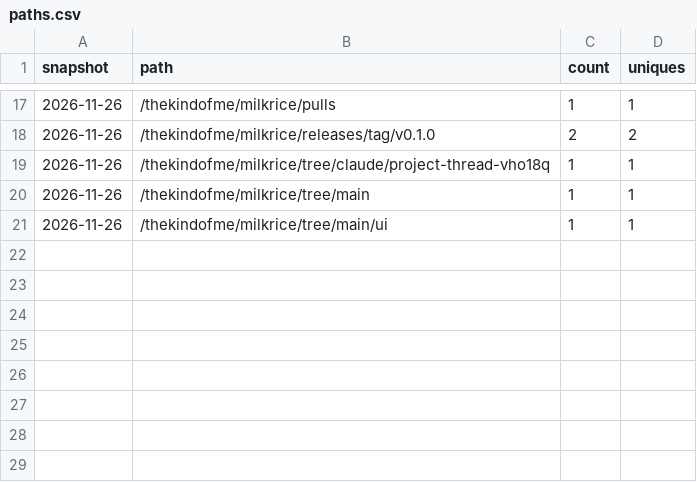
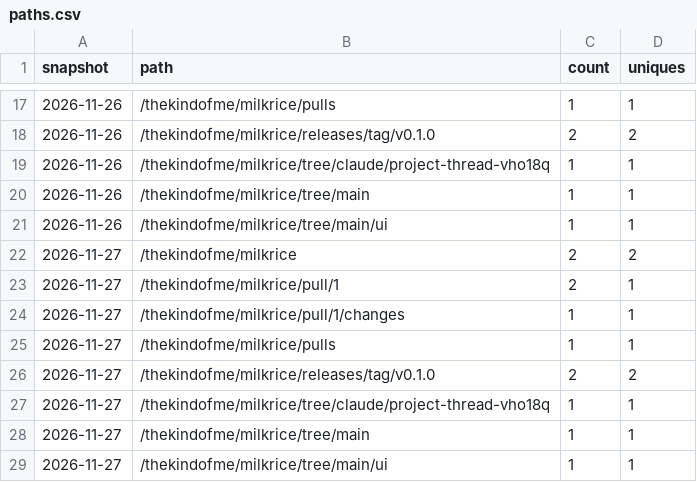
Before and after one commit to thekindofme/milkrice, a CSV file: paths.csv, drawn as a sheet; only a part is shown, gaps mark what is left out; the diff names each change by its address in the sheet, - before the commit and + after, or states it on an @@ line.

```diff
--- a/paths.csv
+++ b/paths.csv
+row 22: 2026-11-27 | /thekindofme/milkrice | 2 | 2
+row 23: 2026-11-27 | /thekindofme/milkrice/pull/1 | 2 | 1
+row 24: 2026-11-27 | /thekindofme/milkrice/pull/1/changes | 1 | 1
+row 25: 2026-11-27 | /thekindofme/milkrice/pulls | 1 | 1
+row 26: 2026-11-27 | /thekindofme/milkrice/releases/tag/v0.1.0 | 2 | 2
+row 27: 2026-11-27 | /thekindofme/milkrice/tree/claude/project-thread-vho18q | 1 | 1
+row 28: 2026-11-27 | /thekindofme/milkrice/tree/main | 1 | 1
+row 29: 2026-11-27 | /thekindofme/milkrice/tree/main/ui | 1 | 1
```
Also changed, not shown: release-downloads.csv, traffic-clones.csv, 2 other files.
